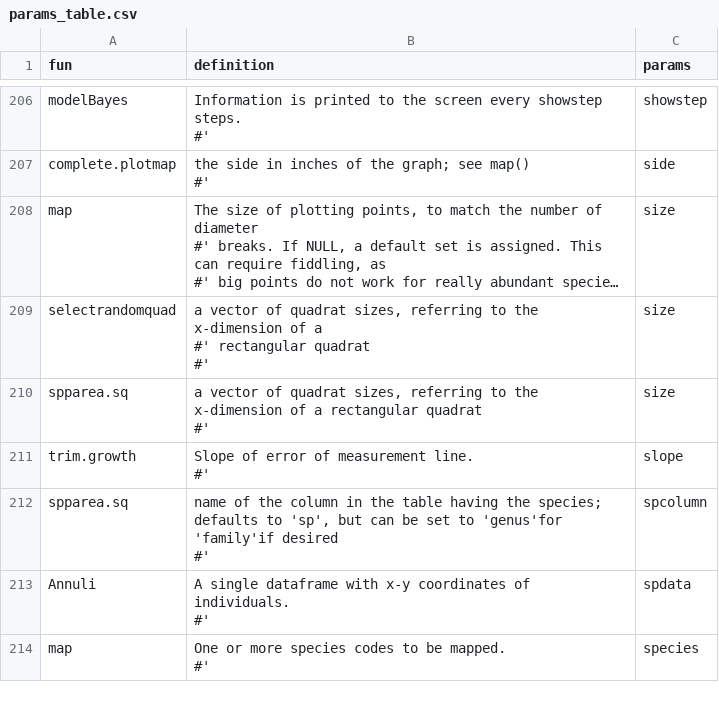
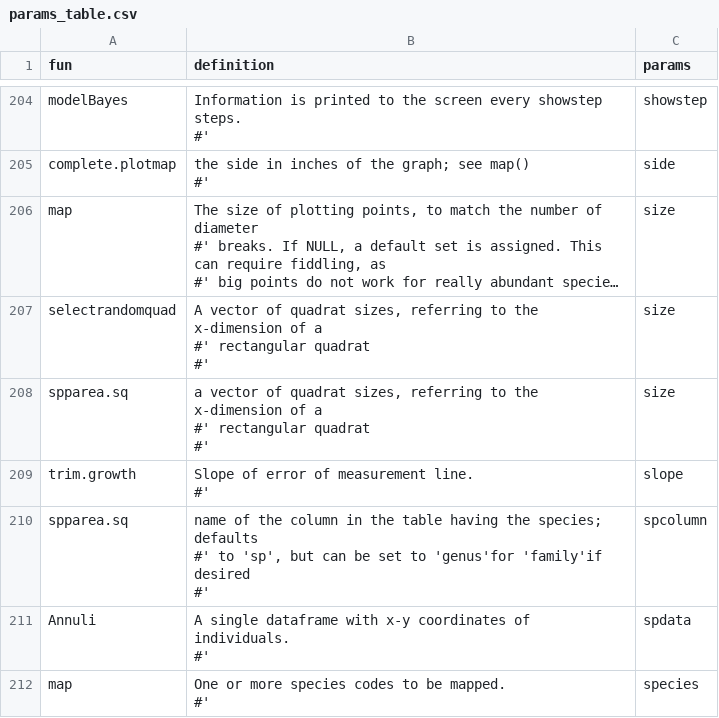
Before and after one commit to forestgeo/ctfs, a CSV file: data-raw/params_table.csv, drawn as a sheet; only a part is shown, gaps mark what is left out; long unchanged cells end in …; addresses are those after the commit; ↵ is a line break in a cell; the diff covers the shown part only; the diff names each change by its address in the sheet, - before the commit and + after, or states it on an @@ line.

```diff
--- a/data-raw/params_table.csv
+++ b/data-raw/params_table.csv
-B207 (definition): a vector of…
+B207 (definition): A vector of…
-B208 (definition): …of a rectangular quadrat…
+B208 (definition): …of a ↵ #' rectangular quadrat…
-B210 (definition): …species; defaults to 'sp',…
+B210 (definition): …species; defaults ↵ #' to 'sp',…
```
Also changed, not shown: 11 added rows, 10 removed rows and 10 edited cells elsewhere in this file, 1 other file.
